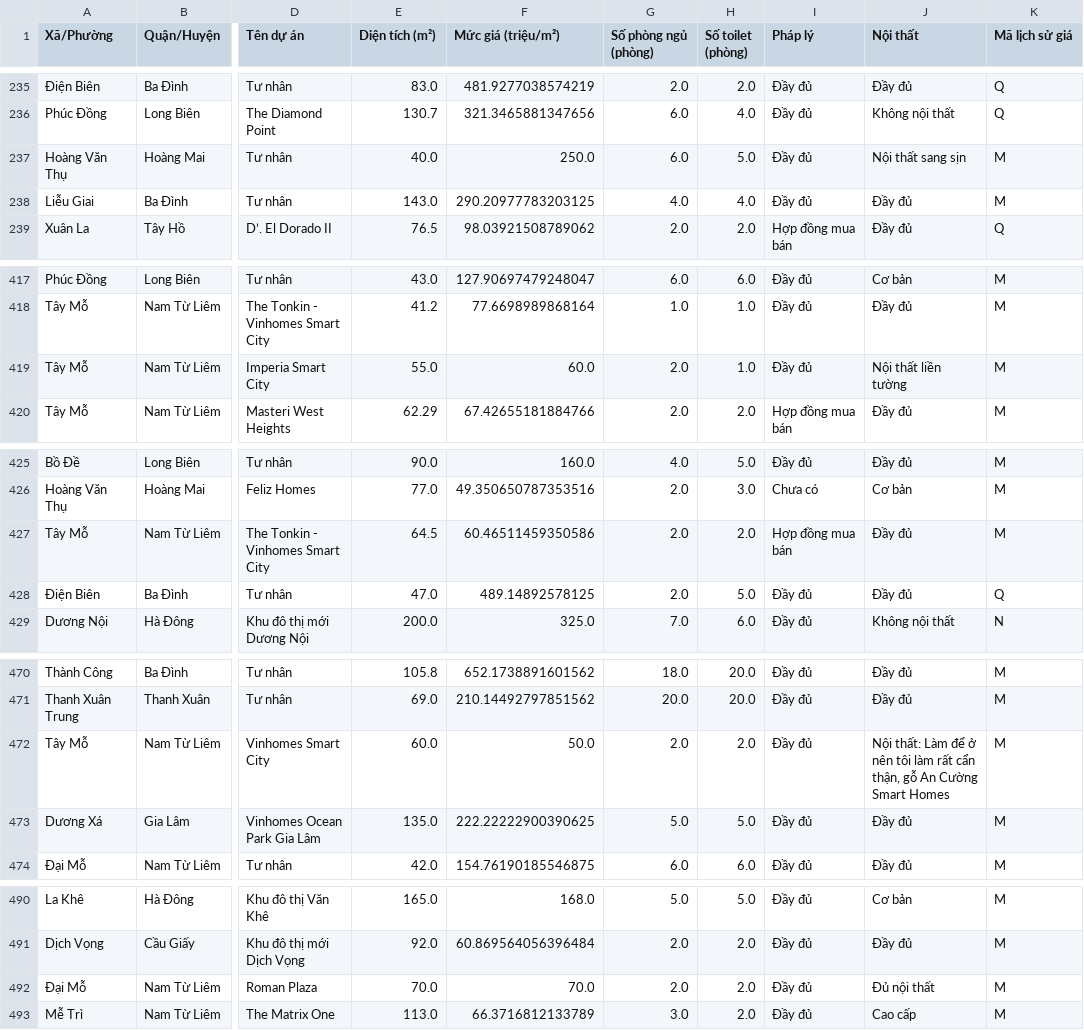
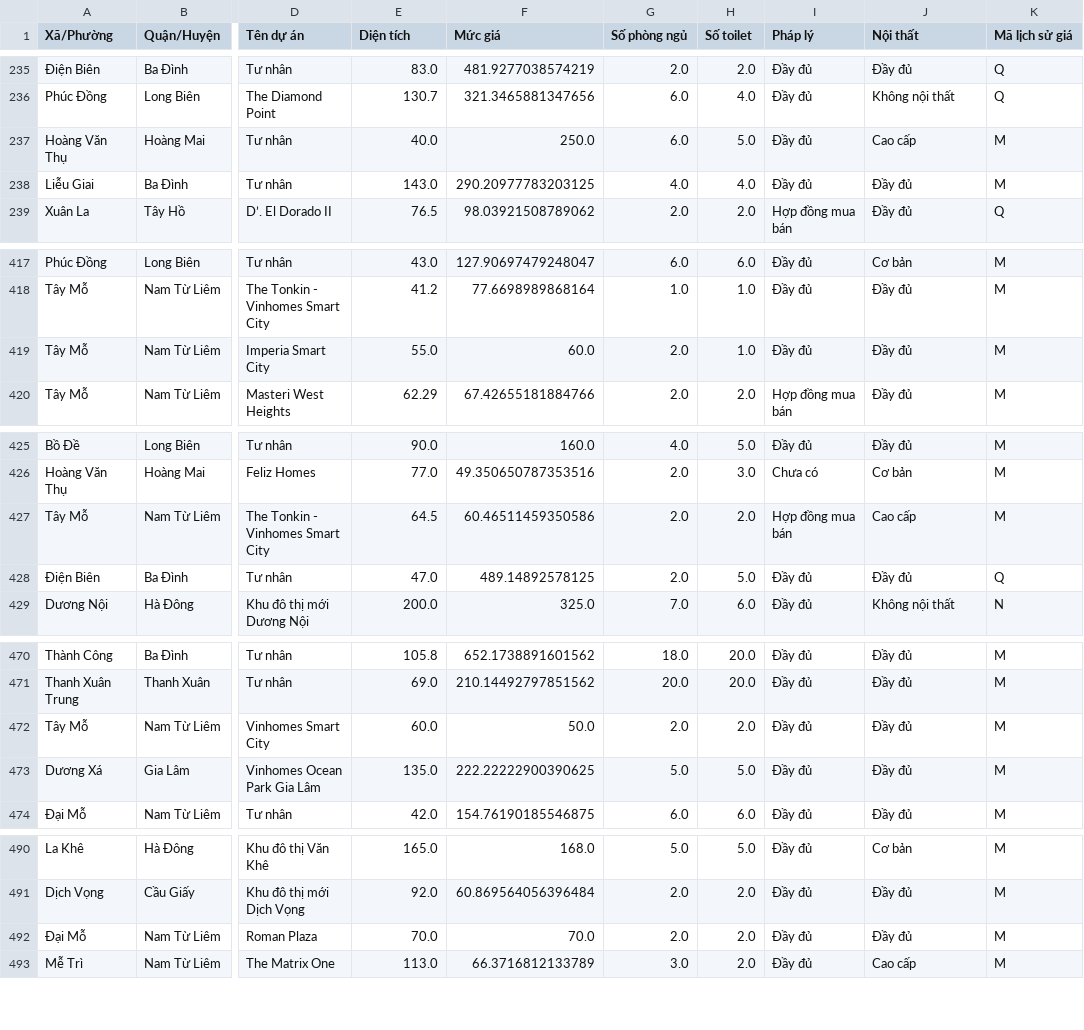
Before and after one commit to ngocbao220/three-businessmans, a CSV file: Data/cleanedData/cleaned_data.csv, drawn as a sheet; only a part is shown, gaps mark what is left out; the diff covers the shown part only; the diff names each change by its address in the sheet, - before the commit and + after, or states it on an @@ line.

```diff
--- a/Data/cleanedData/cleaned_data.csv
+++ b/Data/cleanedData/cleaned_data.csv
-E1: Diện tích (m²)
+E1: Diện tích
-F1: Mức giá (triệu/m²)
+F1: Mức giá
-G1: Số phòng ngủ (phòng)
+G1: Số phòng ngủ
-H1: Số toilet (phòng)
+H1: Số toilet
-J237 (Nội thất): Nội thất sang sịn
+J237 (Nội thất): Cao cấp
-J419 (Nội thất): Nội thất liền tường
+J419 (Nội thất): Đầy đủ
-J427 (Nội thất): Đầy đủ
+J427 (Nội thất): Cao cấp
-J472 (Nội thất): Nội thất: Làm để ở nên tôi làm rất cẩn thận, gỗ An Cường Smart Homes
+J472 (Nội thất): Đầy đủ
-J492 (Nội thất): Đủ nội thất
+J492 (Nội thất): Đầy đủ
```
Also changed, not shown: 22 edited cells elsewhere in this file, Data/cleanedData/cleaned_data_project.csv, 5 other files.
